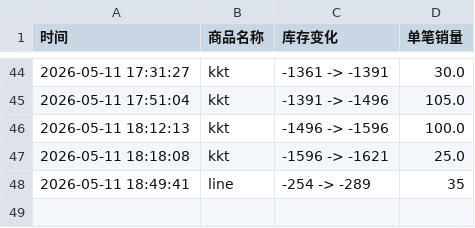
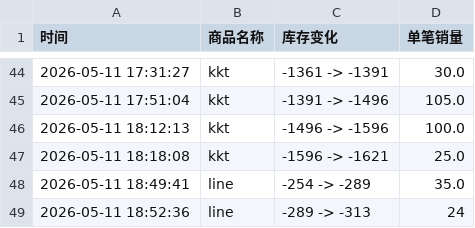
Before and after one commit to yuiki001/kevin-br0511, a CSV file: 金奎彬影通.csv, drawn as a sheet; only a part is shown, gaps mark what is left out.

Commit message:
自动更新数据 2026-05-11 18:52:37

```diff
--- a/金奎彬影通.csv
+++ b/金奎彬影通.csv
@@ -47,2 +47,3 @@
 2026-05-11 18:18:08,kkt,-1596 -> -1621,25.0
-2026-05-11 18:49:41,line,-254 -> -289,35
+2026-05-11 18:49:41,line,-254 -> -289,35.0
+2026-05-11 18:52:36,line,-289 -> -313,24
```
